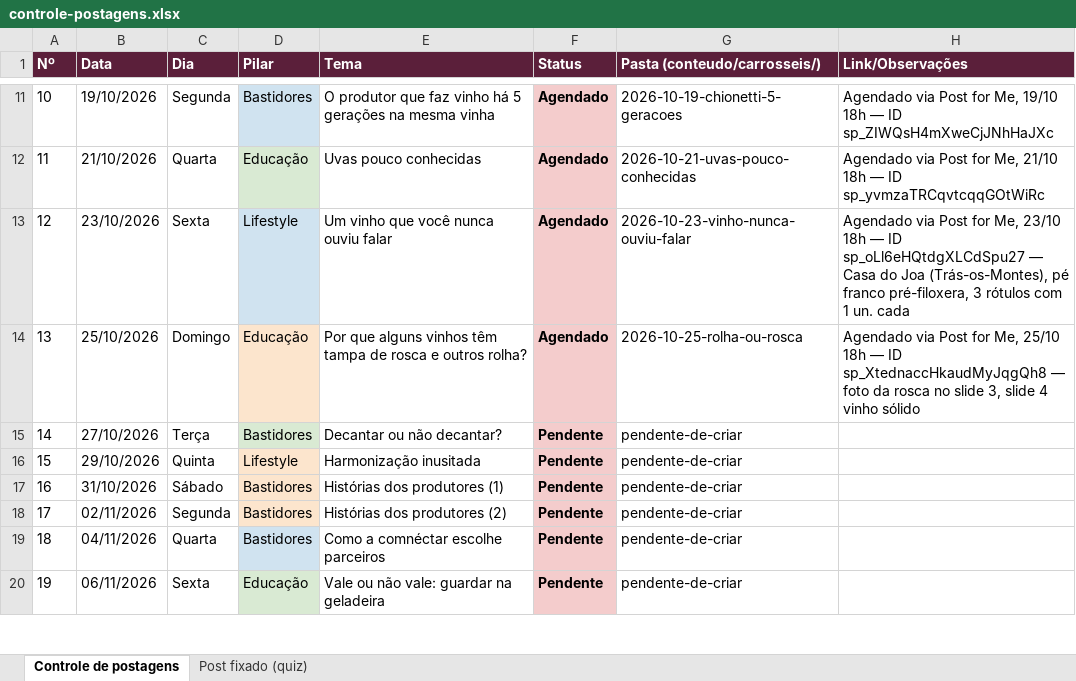
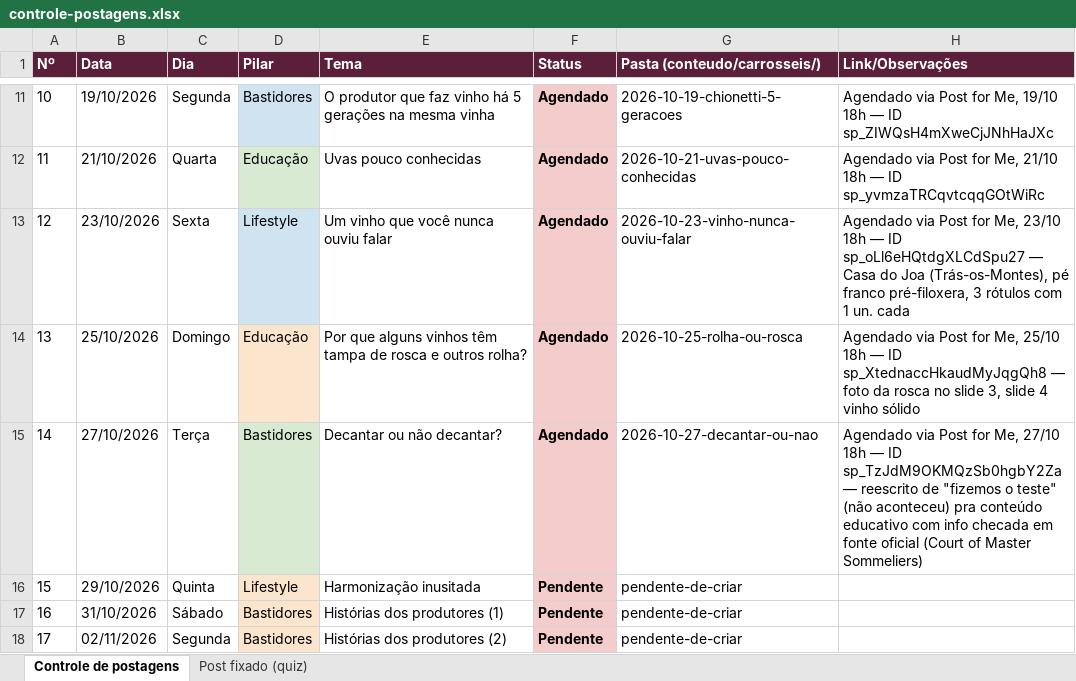
Before and after one commit to marceloheldt-tech/comnectar-workspace, an Excel workbook: campanhas/planejamento-t1-2026-2027/controle-postagens.xlsx, sheet Controle de postagens, drawn as a sheet; only a part is shown, gaps mark what is left out; the shorter side is filled out with more unchanged rows; values as stored, in another font and other column widths than the file's, no borders; the diff names each change by its address in the sheet, - before the commit and + after, or states it on an @@ line.

Commit message:
auto-sync: 2026-10-23 18:01

```diff
--- a/campanhas/planejamento-t1-2026-2027/controle-postagens.xlsx (sheet Controle de postagens)
+++ b/campanhas/planejamento-t1-2026-2027/controle-postagens.xlsx (sheet Controle de postagens)
-F15 (Status): Pendente
+F15 (Status): Agendado
-G15 (Pasta (conteudo/carrosseis/)): pendente-de-criar
+G15 (Pasta (conteudo/carrosseis/)): 2026-10-27-decantar-ou-nao
-H15 (Link/Observações): (empty)
+H15 (Link/Observações): Agendado via Post for Me, 27/10 18h — ID sp_TzJdM9OKMQzSb0hgbY2Za — reescrito de "fizemos o teste" (não aconteceu) pra conteúdo educativo com info checada em fonte oficial (Court of Master Sommeliers)
```
